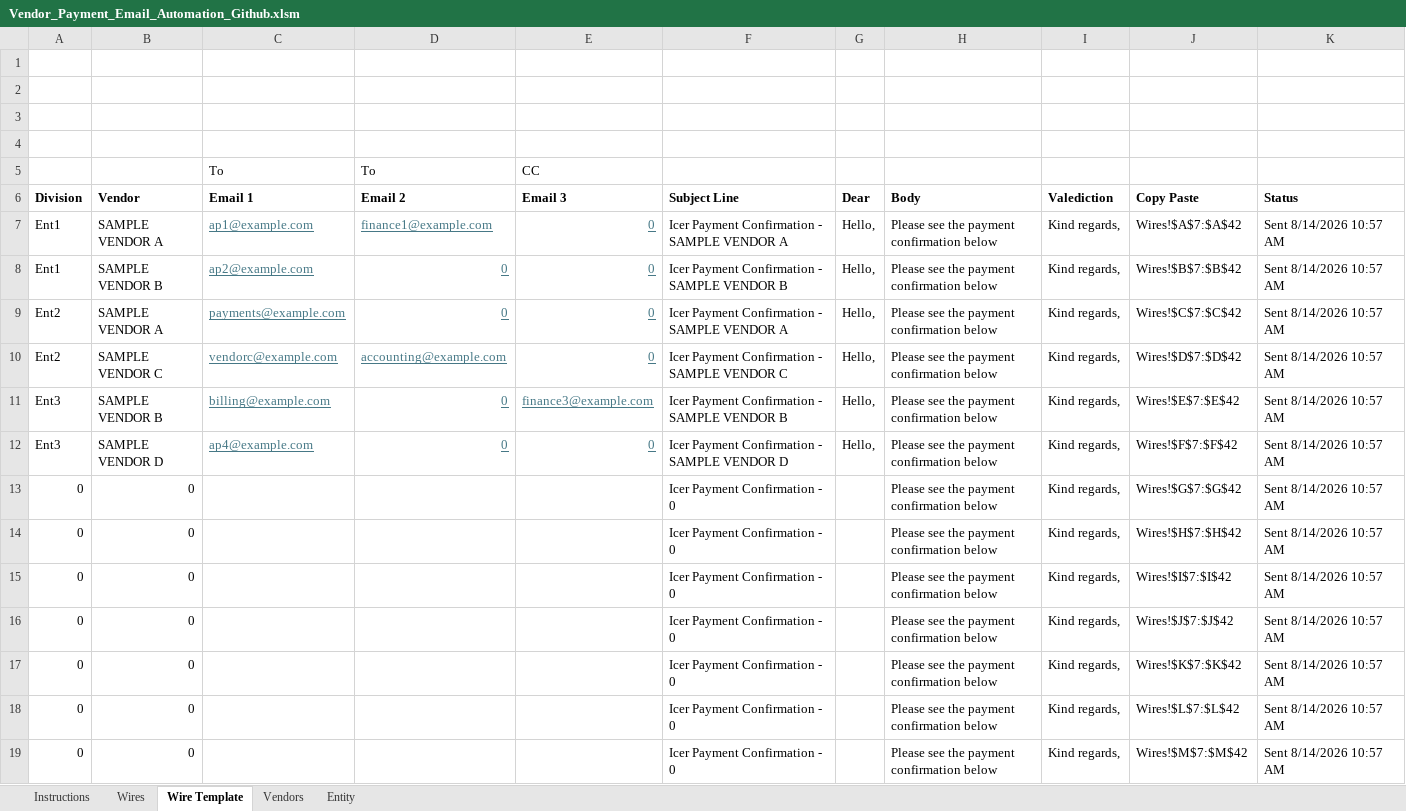
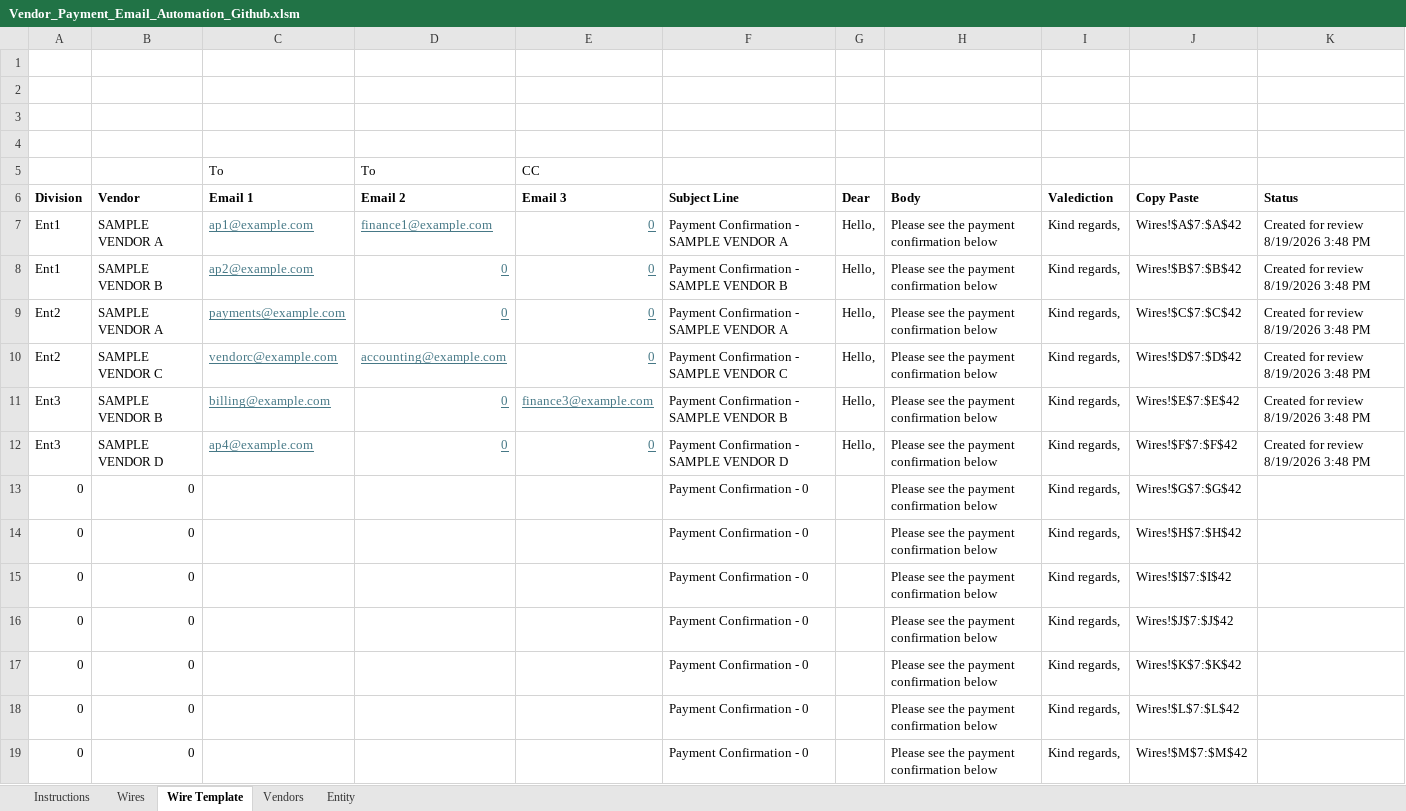
Before and after one commit to ebanledgfi/vendor-payment-email-automation, an Excel workbook: Vendor_Payment_Email_Automation_Github.xlsm, sheet Wire Template, drawn as a sheet; only a part is shown; values as stored, in another font and other column widths than the file's, no borders; charts and pictures not drawn; the diff covers the shown part only; the diff names each change by its address in the sheet, - before the commit and + after, or states it on an @@ line.

```diff
--- a/Vendor_Payment_Email_Automation_Github.xlsm (sheet Wire Template)
+++ b/Vendor_Payment_Email_Automation_Github.xlsm (sheet Wire Template)
-F7 (Subject Line): Icer Payment Confirmation - SAMPLE VENDOR A
+F7 (Subject Line): Payment Confirmation - SAMPLE VENDOR A
-K7:K12 (Status): Sent 8/14/2026 10:57 AM
+K7:K12 (Status): Created for review 8/19/2026 3:48 PM
-F8 (Subject Line): Icer Payment Confirmation - SAMPLE VENDOR B
+F8 (Subject Line): Payment Confirmation - SAMPLE VENDOR B
-F9 (Subject Line): Icer Payment Confirmation - SAMPLE VENDOR A
+F9 (Subject Line): Payment Confirmation - SAMPLE VENDOR A
-F10 (Subject Line): Icer Payment Confirmation - SAMPLE VENDOR C
+F10 (Subject Line): Payment Confirmation - SAMPLE VENDOR C
-F11 (Subject Line): Icer Payment Confirmation - SAMPLE VENDOR B
+F11 (Subject Line): Payment Confirmation - SAMPLE VENDOR B
-F12 (Subject Line): Icer Payment Confirmation - SAMPLE VENDOR D
+F12 (Subject Line): Payment Confirmation - SAMPLE VENDOR D
-F13:F19 (Subject Line): Icer Payment Confirmation - 0
+F13:F19 (Subject Line): Payment Confirmation - 0
-K13:K19 (Status): Sent 8/14/2026 10:57 AM
+K13:K19 (Status): (empty)
```
Also changed, not shown: 19 edited cells elsewhere in this sheet, 3 other files.
